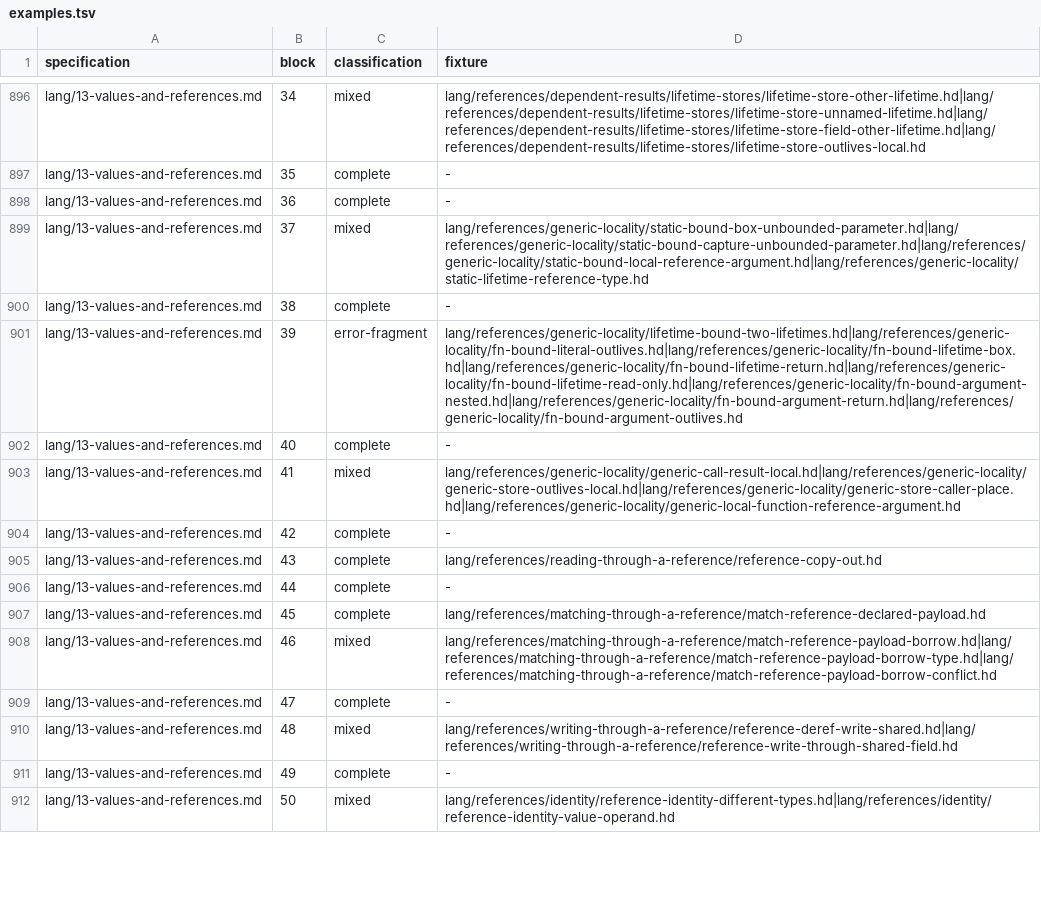
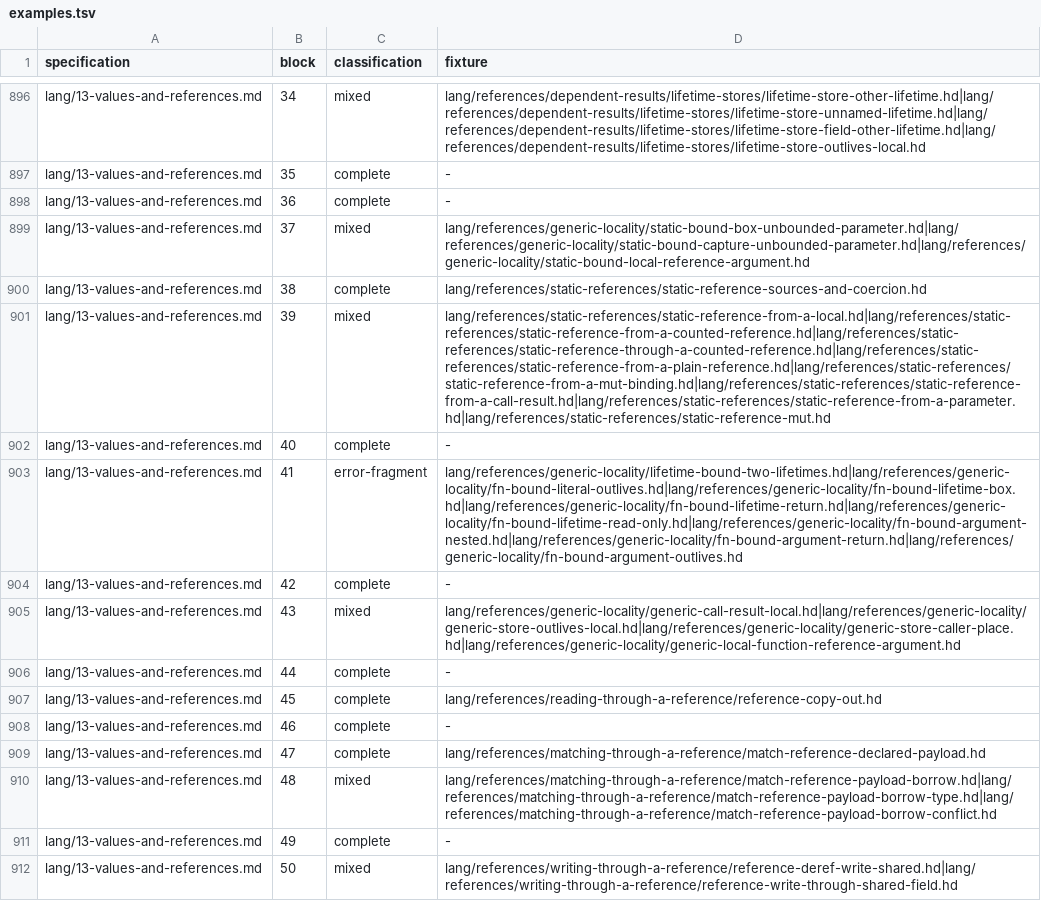
Before and after one commit to HerringtonDarkholme/hd-lang, a TSV file: spec/conformance/examples.tsv, drawn as a sheet; only a part is shown, gaps mark what is left out; the diff covers the shown part only; the diff names each change by its address in the sheet, - before the commit and + after, or states it on an @@ line.

```diff
--- a/spec/conformance/examples.tsv
+++ b/spec/conformance/examples.tsv
-D899 (fixture): lang/references/generic-locality/static-bound-box-unbounded-parameter.hd|lang/references/generic-locality/static-bound-capture-unbounded-parameter.hd|lang/references/generic-locality/static-bound-local-reference-argument.hd|lang/references/generic-locality/static-lifetime-reference-type.hd
+D899 (fixture): lang/references/generic-locality/static-bound-box-unbounded-parameter.hd|lang/references/generic-locality/static-bound-capture-unbounded-parameter.hd|lang/references/generic-locality/static-bound-local-reference-argument.hd
-D900 (fixture): -
+D900 (fixture): lang/references/static-references/static-reference-sources-and-coercion.hd
-C901 (classification): error-fragment
+C901 (classification): mixed
-D901 (fixture): lang/references/generic-locality/lifetime-bound-two-lifetimes.hd|lang/references/generic-locality/fn-bound-literal-outlives.hd|lang/references/generic-locality/fn-bound-lifetime-box.hd|lang/references/generic-locality/fn-bound-lifetime-return.hd|lang/references/generic-locality/fn-bound-lifetime-read-only.hd|lang/references/generic-locality/fn-bound-argument-nested.hd|lang/references/generic-locality/fn-bound-argument-return.hd|lang/references/generic-locality/fn-bound-argument-outlives.hd
+D901 (fixture): lang/references/static-references/static-reference-from-a-local.hd|lang/references/static-references/static-reference-from-a-counted-reference.hd|lang/references/static-references/static-reference-through-a-counted-reference.hd|lang/references/static-references/static-reference-from-a-plain-reference.hd|lang/references/static-references/static-reference-from-a-mut-binding.hd|lang/references/static-references/static-reference-from-a-call-result.hd|lang/references/static-references/static-reference-from-a-parameter.hd|lang/references/static-references/static-reference-mut.hd
-C903 (classification): mixed
+C903 (classification): error-fragment
-D903 (fixture): lang/references/generic-locality/generic-call-result-local.hd|lang/references/generic-locality/generic-store-outlives-local.hd|lang/references/generic-locality/generic-store-caller-place.hd|lang/references/generic-locality/generic-local-function-reference-argument.hd
+D903 (fixture): lang/references/generic-locality/lifetime-bound-two-lifetimes.hd|lang/references/generic-locality/fn-bound-literal-outlives.hd|lang/references/generic-locality/fn-bound-lifetime-box.hd|lang/references/generic-locality/fn-bound-lifetime-return.hd|lang/references/generic-locality/fn-bound-lifetime-read-only.hd|lang/references/generic-locality/fn-bound-argument-nested.hd|lang/references/generic-locality/fn-bound-argument-return.hd|lang/references/generic-locality/fn-bound-argument-outlives.hd
-C905 (classification): complete
+C905 (classification): mixed
-D905 (fixture): lang/references/reading-through-a-reference/reference-copy-out.hd
+D905 (fixture): lang/references/generic-locality/generic-call-result-local.hd|lang/references/generic-locality/generic-store-outlives-local.hd|lang/references/generic-locality/generic-store-caller-place.hd|lang/references/generic-locality/generic-local-function-reference-argument.hd
-D907 (fixture): lang/references/matching-through-a-reference/match-reference-declared-payload.hd
+D907 (fixture): lang/references/reading-through-a-reference/reference-copy-out.hd
-C908 (classification): mixed
+C908 (classification): complete
-D908 (fixture): lang/references/matching-through-a-reference/match-reference-payload-borrow.hd|lang/references/matching-through-a-reference/match-reference-payload-borrow-type.hd|lang/references/matching-through-a-reference/match-reference-payload-borrow-conflict.hd
+D908 (fixture): -
-D909 (fixture): -
+D909 (fixture): lang/references/matching-through-a-reference/match-reference-declared-payload.hd
-D910 (fixture): lang/references/writing-through-a-reference/reference-deref-write-shared.hd|lang/references/writing-through-a-reference/reference-write-through-shared-field.hd
+D910 (fixture): lang/references/matching-through-a-reference/match-reference-payload-borrow.hd|lang/references/matching-through-a-reference/match-reference-payload-borrow-type.hd|lang/references/matching-through-a-reference/match-reference-payload-borrow-conflict.hd
-D912 (fixture): lang/references/identity/reference-identity-different-types.hd|lang/references/identity/reference-identity-value-operand.hd
+D912 (fixture): lang/references/writing-through-a-reference/reference-deref-write-shared.hd|lang/references/writing-through-a-reference/reference-write-through-shared-field.hd
```
Also changed, not shown: 2 added rows and 16 edited cells elsewhere in this file, 18 other files.
